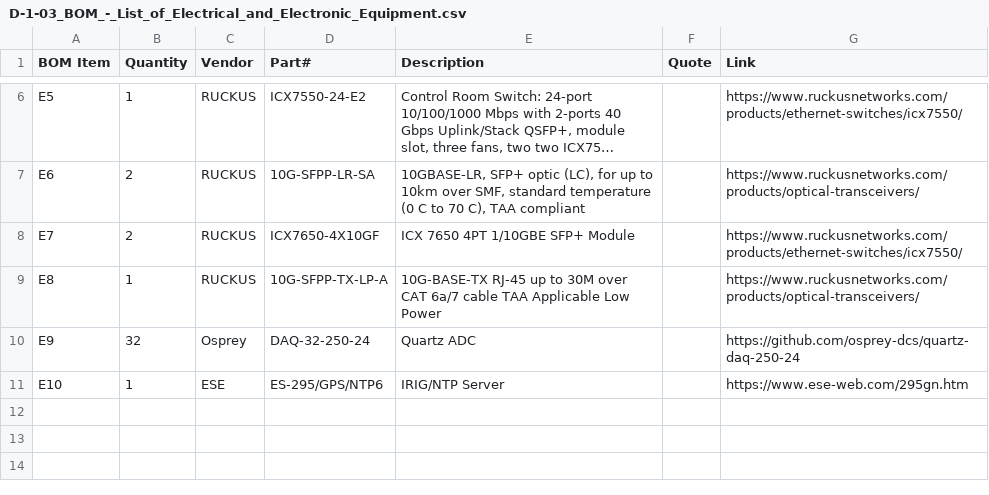
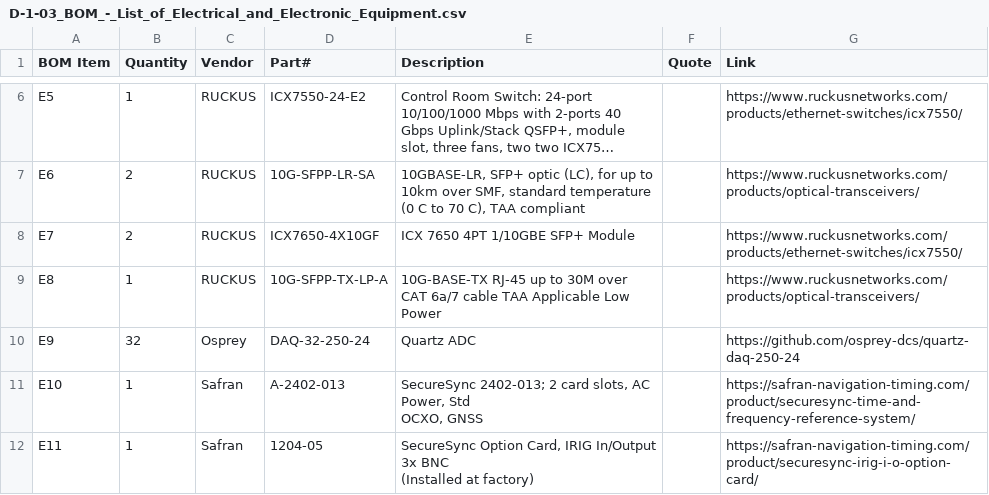
Before and after one commit to osprey-dcs/grc-atf-fdas, a CSV file: D-1-03_BOM_-_List_of_Electrical_and_Electronic_Equipment.csv, drawn as a sheet; only a part is shown, gaps mark what is left out; long unchanged cells end in ….

Commit message:
Update time server information

```diff
--- a/D-1-03_BOM_-_List_of_Electrical_and_Electronic_Equipment.csv
+++ b/D-1-03_BOM_-_List_of_Electrical_and_Electronic_Equipment.csv
@@ -10,2 +10,5 @@ E8,1,RUCKUS,10G-SFPP-TX-LP-A,10G-BASE-TX RJ-45 up to 30M over CAT 6a/7 cable TAA
 E9,32,Osprey,DAQ-32-250-24,Quartz ADC,,https://github.com/osprey-dcs/quartz-daq-250-24
-E10,1,ESE,ES-295/GPS/NTP6,IRIG/NTP Server,,https://www.ese-web.com/295gn.htm
+E10,1,Safran,A-2402-013,"SecureSync 2402-013; 2 card slots, AC Power, Std
+OCXO, GNSS",,https://safran-navigation-timing.com/product/securesync-time-and-frequency-reference-system/
+E11,1,Safran,1204-05,"SecureSync Option Card, IRIG In/Output 3x BNC
+(Installed at factory)",,https://safran-navigation-timing.com/product/securesync-irig-i-o-option-card/
```
